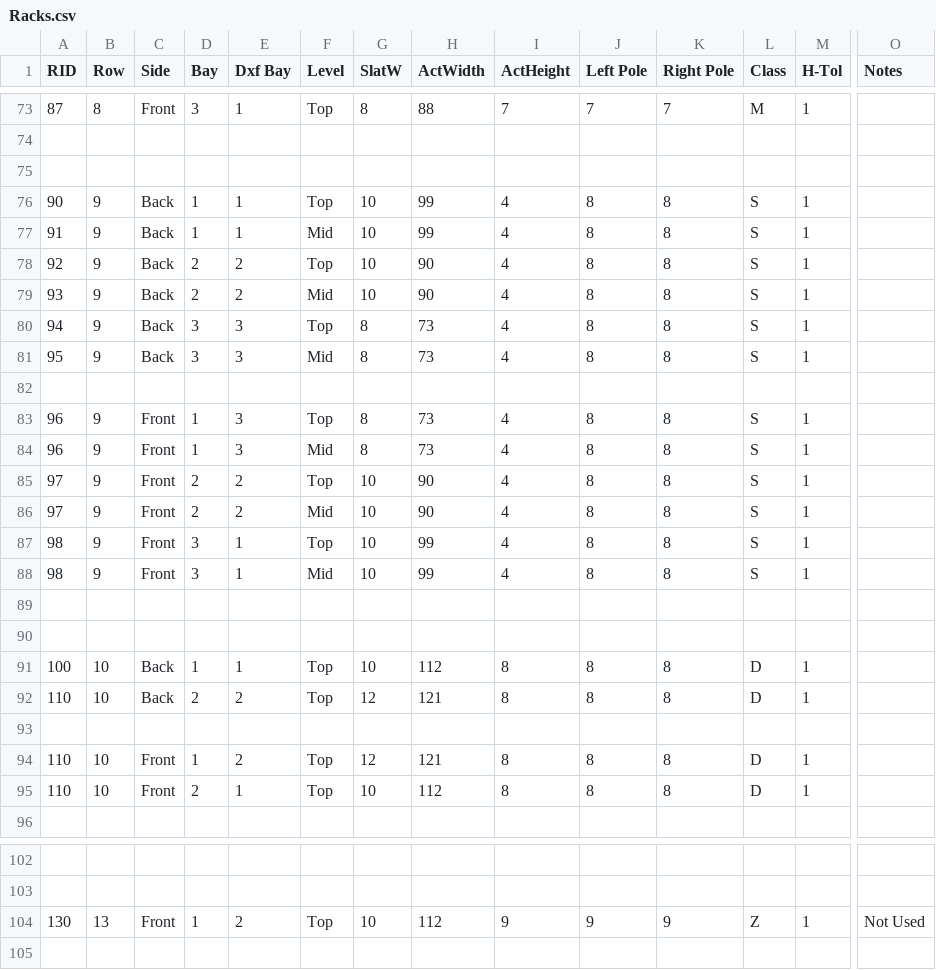
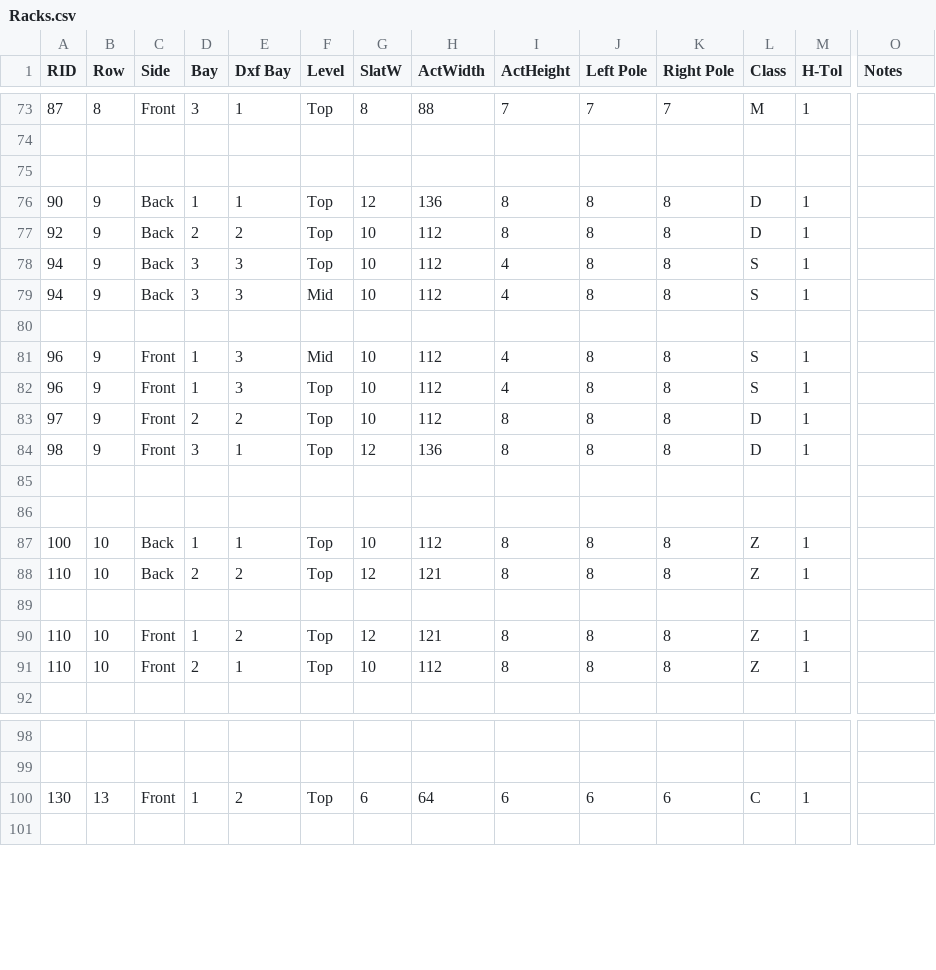
Before and after one commit to SkyeSweeney/QuiltShowLayout, a CSV file: Racks.csv, drawn as a sheet; only a part is shown, gaps mark what is left out; removed rows and columns are numbered as before the commit, all else as after; rows hold the shown columns only; the diff covers the shown part only; the diff names each change by its address in the sheet, - before the commit and + after, or states it on an @@ line.

```diff
--- a/Racks.csv
+++ b/Racks.csv
-G76 (SlatW): 10
+G76 (SlatW): 12
-H76 (ActWidth): 99
+H76 (ActWidth): 136
-I76 (ActHeight): 4
+I76 (ActHeight): 8
-L76 (Class): S
+L76 (Class): D
-row 77: 91 | 9 | Back | 1 | 1 | Mid | 10 | 99 | 4 | 8 | 8 | S | 1
-H77 (ActWidth): 90
+H77 (ActWidth): 112
-I77 (ActHeight): 4
+I77 (ActHeight): 8
-L77 (Class): S
+L77 (Class): D
-row 79: 93 | 9 | Back | 2 | 2 | Mid | 10 | 90 | 4 | 8 | 8 | S | 1
-G78:G79 (SlatW): 8
+G78:G79 (SlatW): 10
-H78:H79 (ActWidth): 73
+H78:H79 (ActWidth): 112
-A79 (RID): 95
+A79 (RID): 94
-F81 (Level): Top
+F81 (Level): Mid
-G81:G82 (SlatW): 8
+G81:G82 (SlatW): 10
-H81:H82 (ActWidth): 73
+H81:H82 (ActWidth): 112
-F82 (Level): Mid
+F82 (Level): Top
-H83 (ActWidth): 90
+H83 (ActWidth): 112
-I83 (ActHeight): 4
+I83 (ActHeight): 8
-L83 (Class): S
+L83 (Class): D
-row 86: 97 | 9 | Front | 2 | 2 | Mid | 10 | 90 | 4 | 8 | 8 | S | 1
-G84 (SlatW): 10
+G84 (SlatW): 12
-H84 (ActWidth): 99
+H84 (ActWidth): 136
-I84 (ActHeight): 4
+I84 (ActHeight): 8
-L84 (Class): S
+L84 (Class): D
-row 88: 98 | 9 | Front | 3 | 1 | Mid | 10 | 99 | 4 | 8 | 8 | S | 1
-L87:L88 (Class): D
+L87:L88 (Class): Z
-L90:L91 (Class): D
+L90:L91 (Class): Z
-G100 (SlatW): 10
+G100 (SlatW): 6
-H100 (ActWidth): 112
+H100 (ActWidth): 64
-I100 (ActHeight): 9
+I100 (ActHeight): 6
-J100 (Left Pole): 9
+J100 (Left Pole): 6
-K100 (Right Pole): 9
+K100 (Right Pole): 6
-L100 (Class): Z
+L100 (Class): C
-O100 (Notes): Not Used
+O100 (Notes): (empty)
```
Also changed, not shown: 7 edited cells elsewhere in this file, 2 other files.
